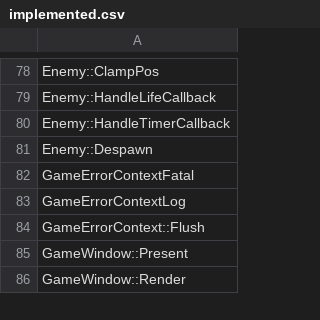
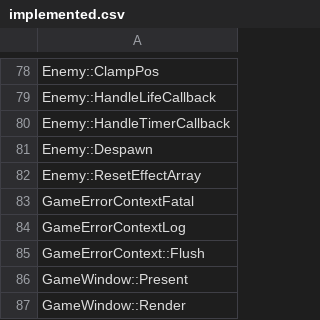
Before and after one commit to izy1sky/th06, a CSV file: config/implemented.csv, drawn as a sheet; only a part is shown, gaps mark what is left out.

Commit message:
Implement Enemy::ResetEffectArray

```diff
--- a/config/implemented.csv
+++ b/config/implemented.csv
@@ -81,2 +81,3 @@ Enemy::HandleTimerCallback
 Enemy::Despawn
+Enemy::ResetEffectArray
 GameErrorContextFatal
```
Also changed, not shown: config/stubbed.csv, 1 other file.
